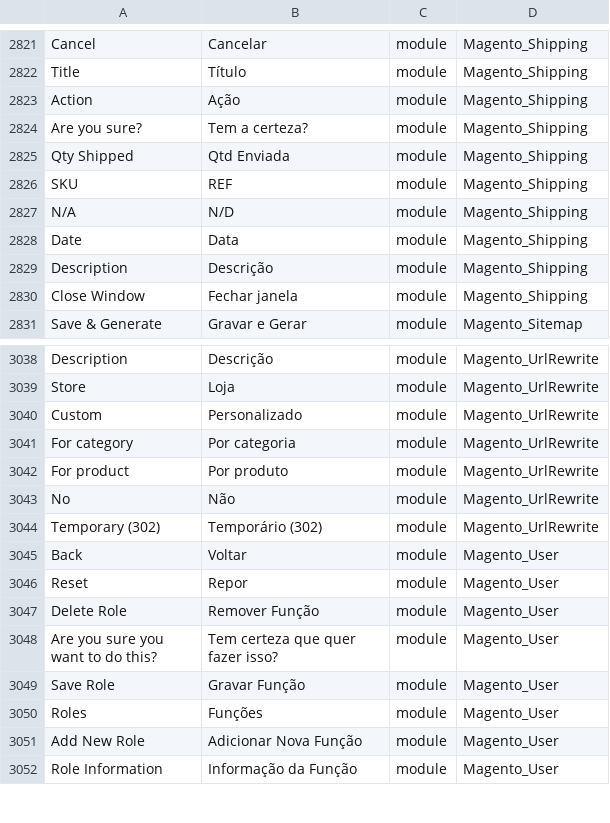
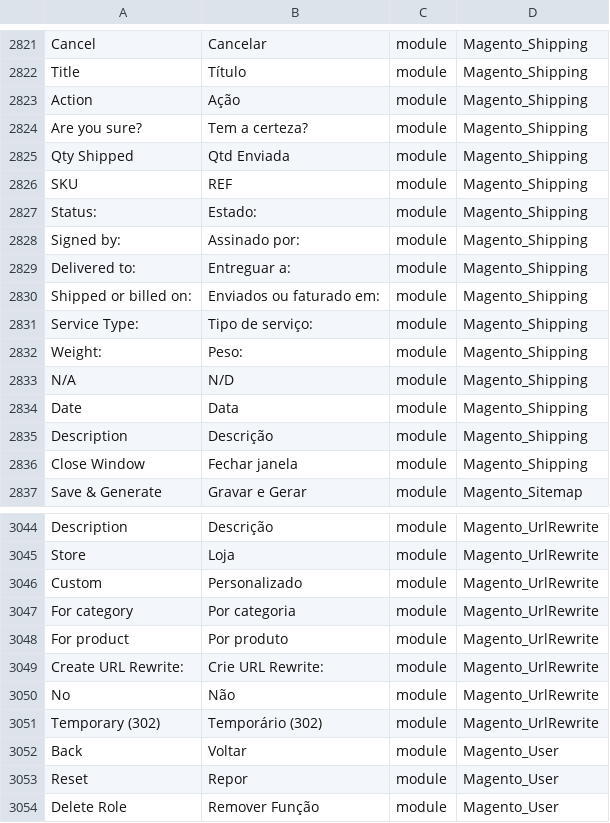
Before and after one commit to Magento2Translations/language_pt_pt, a CSV file: pt_PT.csv, drawn as a sheet; only a part is shown, gaps mark what is left out; the shorter side is filled out with more unchanged rows; the diff names each change by its address in the sheet, - before the commit and + after, or states it on an @@ line.

```diff
--- a/pt_PT.csv
+++ b/pt_PT.csv
+row 2827: Status: | Estado: | module | Magento_Shipping
+row 2828: Signed by: | Assinado por: | module | Magento_Shipping
+row 2829: Delivered to: | Entreguar a: | module | Magento_Shipping
+row 2830: Shipped or billed on: | Enviados ou faturado em: | module | Magento_Shipping
+row 2831: Service Type: | Tipo de serviço: | module | Magento_Shipping
+row 2832: Weight: | Peso: | module | Magento_Shipping
+row 3049: Create URL Rewrite: | Crie URL Rewrite: | module | Magento_UrlRewrite
```
Also changed, not shown: 1 other file.
